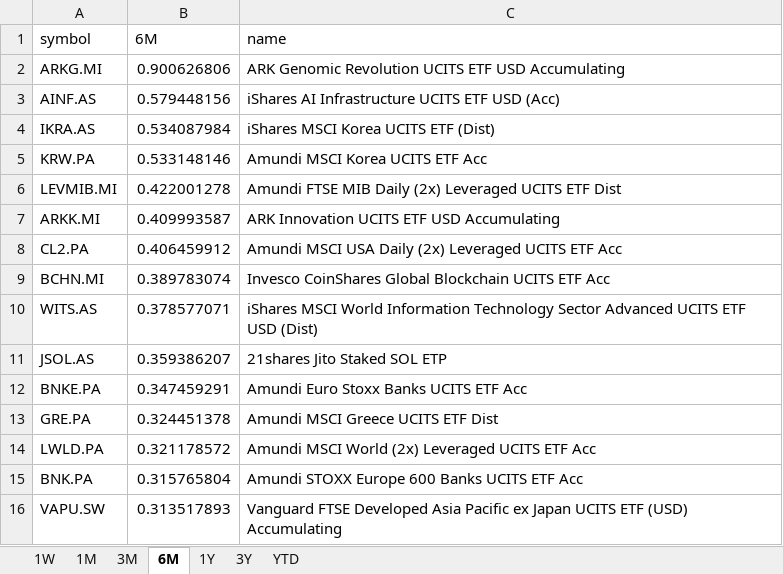
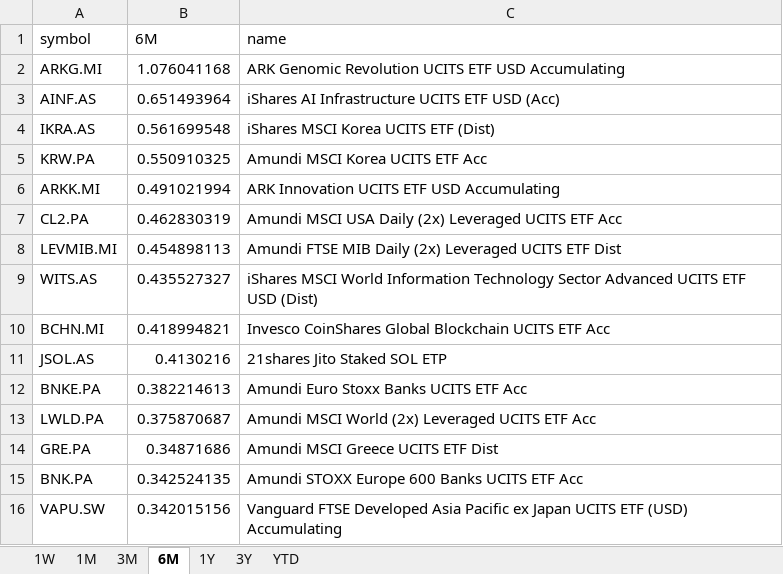
Before and after one commit to laceto/myfinance2, an Excel workbook: data/results/etf/returns_ranking.xlsx, sheet 6M, drawn as a sheet; values as stored, in another font and other column widths than the file's, no borders; removed rows and columns are numbered as before the commit, all else as after; the diff names each change by its address in the sheet, - before the commit and + after, or states it on an @@ line.

```diff
--- a/data/results/etf/returns_ranking.xlsx (sheet 6M)
+++ b/data/results/etf/returns_ranking.xlsx (sheet 6M)
-B2 (6M): 0.900626806
+B2 (6M): 1.076041168
-B3 (6M): 0.579448156
+B3 (6M): 0.651493964
-B4 (6M): 0.534087984
+B4 (6M): 0.561699548
-B5 (6M): 0.533148146
+B5 (6M): 0.550910325
-row 6: LEVMIB.MI | 0.422001278 | Amundi FTSE MIB Daily (2x) Leveraged UCITS ETF Dist
-B6 (6M): 0.409993587
+B6 (6M): 0.491021994
-B7 (6M): 0.406459912
+B7 (6M): 0.462830319
-row 9: BCHN.MI | 0.389783074 | Invesco CoinShares Global Blockchain UCITS ETF Acc
+row 8: LEVMIB.MI | 0.454898113 | Amundi FTSE MIB Daily (2x) Leveraged UCITS ETF Dist
-B9 (6M): 0.378577071
+B9 (6M): 0.435527327
+row 10: BCHN.MI | 0.418994821 | Invesco CoinShares Global Blockchain UCITS ETF Acc
-B11 (6M): 0.359386207
+B11 (6M): 0.4130216
-B12 (6M): 0.347459291
+B12 (6M): 0.382214613
-row 13: GRE.PA | 0.324451378 | Amundi MSCI Greece UCITS ETF Dist
-B13 (6M): 0.321178572
+B13 (6M): 0.375870687
+row 14: GRE.PA | 0.34871686 | Amundi MSCI Greece UCITS ETF Dist
-B15 (6M): 0.315765804
+B15 (6M): 0.342524135
-B16 (6M): 0.313517893
+B16 (6M): 0.342015156
```
Also changed, not shown: sheet 1W, sheet 1M, sheet 1Y, sheet 3M, sheet 3Y, sheet YTD, 2 other files.
